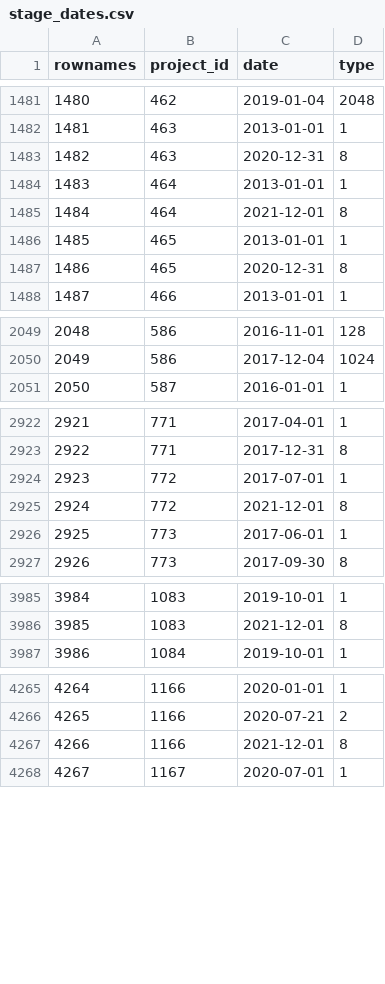
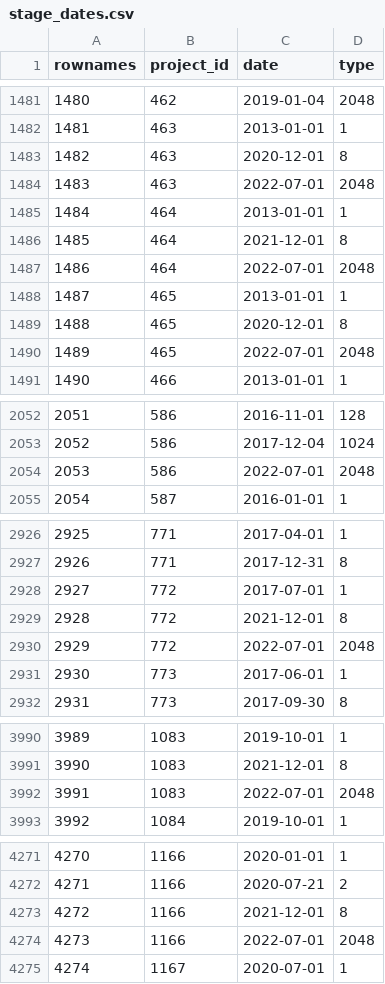
Before and after one commit to s-balandine/typology-dump, a CSV file: data/stage_dates.csv, drawn as a sheet; only a part is shown, gaps mark what is left out; addresses are those after the commit; the diff covers the shown part only; the diff names each change by its address in the sheet, - before the commit and + after, or states it on an @@ line.

```diff
--- a/data/stage_dates.csv
+++ b/data/stage_dates.csv
-C1483 (date): 2020-12-31
+C1483 (date): 2020-12-01
+row 1484: 1483 | 463 | 2022-07-01 | 2048
@@ column A (rownames) renumbered from row 1485 down @@
+row 1487: 1486 | 464 | 2022-07-01 | 2048
-C1489 (date): 2020-12-31
+C1489 (date): 2020-12-01
+row 1490: 1489 | 465 | 2022-07-01 | 2048
+row 2054: 2053 | 586 | 2022-07-01 | 2048
+row 2930: 2929 | 772 | 2022-07-01 | 2048
+row 3992: 3991 | 1083 | 2022-07-01 | 2048
+row 4274: 4273 | 1166 | 2022-07-01 | 2048
```
Also changed, not shown: 1 added row and 5 edited cells elsewhere in this file, data/contributions.csv, data/d2session_history.csv, 12 other files.
